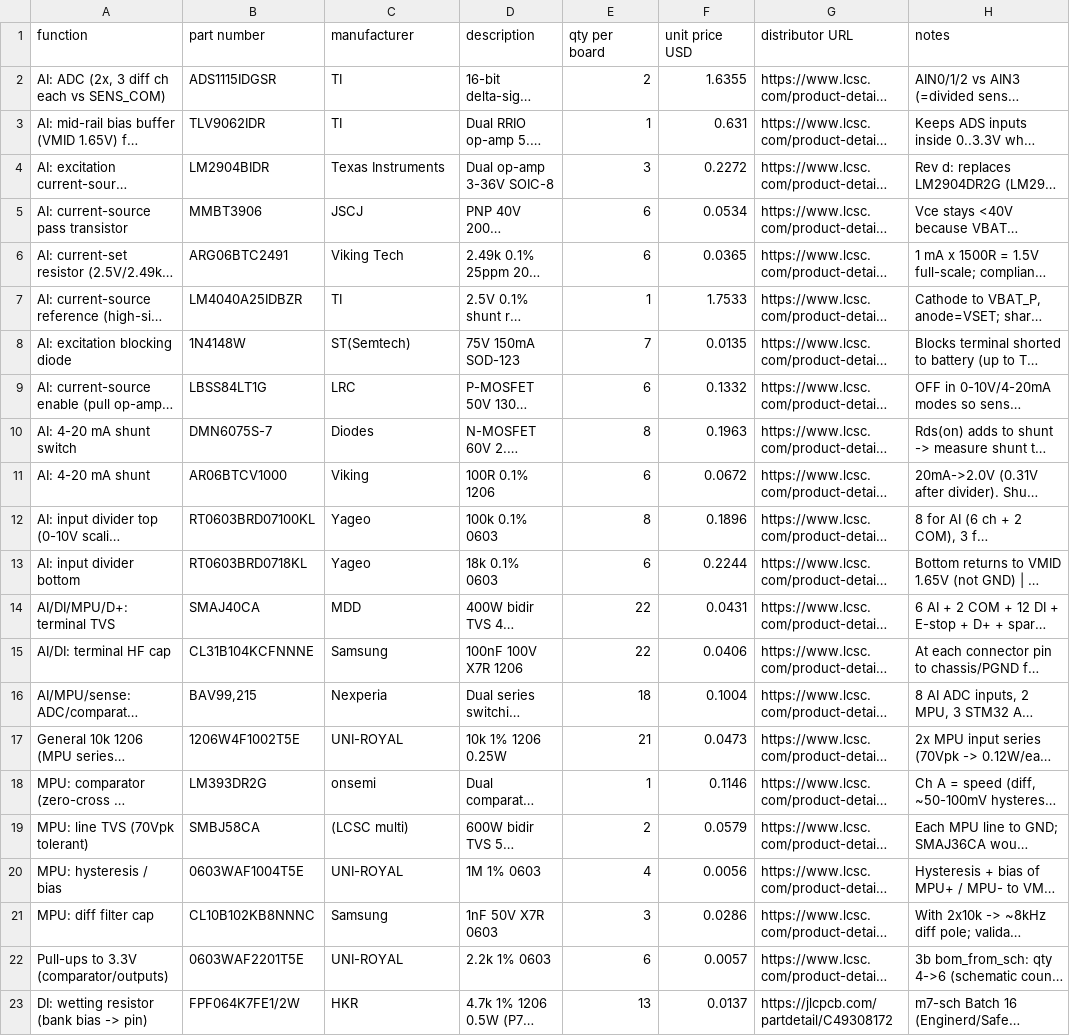
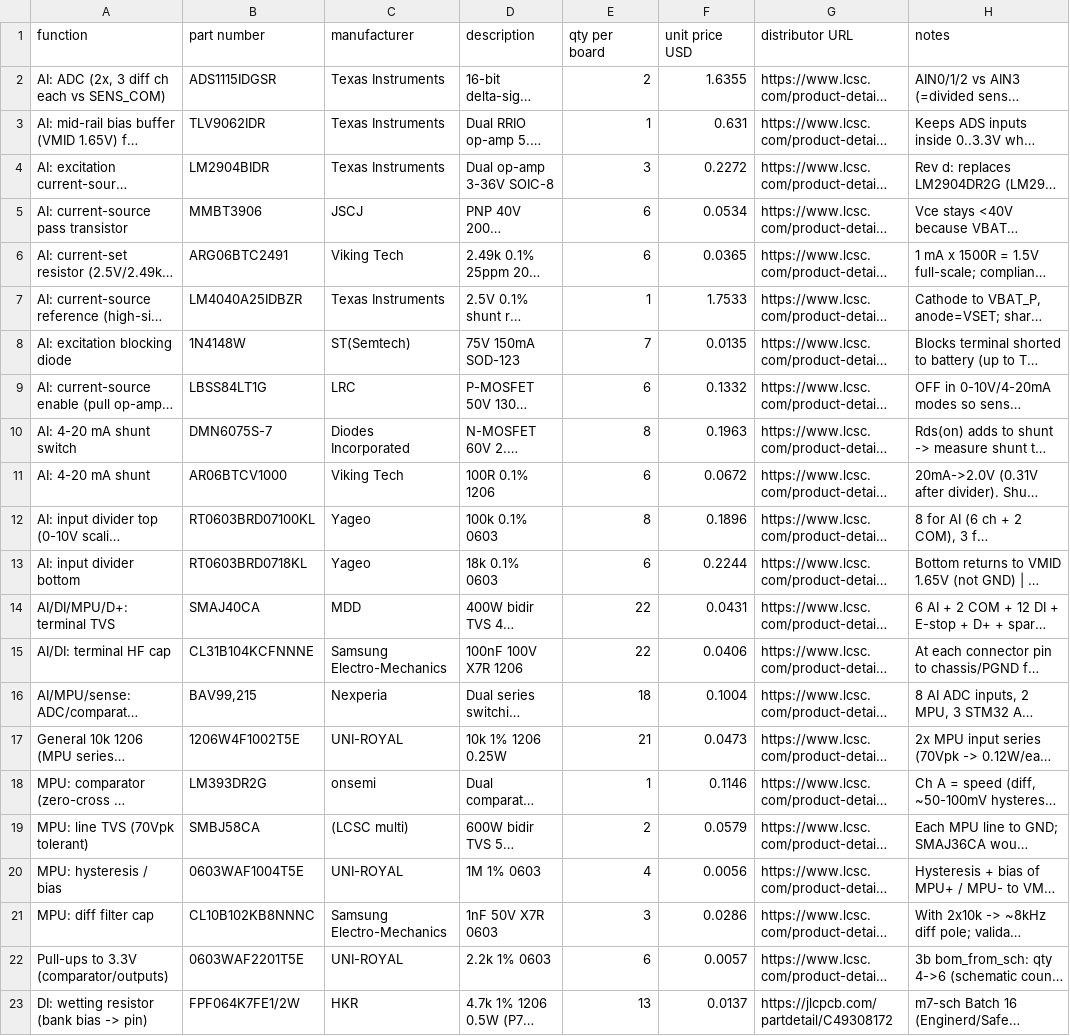
Before and after one commit to Ethan-Poag/blackstart, a CSV file: bom/inputs_bom.csv, drawn as a sheet; only a part is shown; long unchanged cells end in …; the diff names each change by its address in the sheet, - before the commit and + after, or states it on an @@ line.

```diff
--- a/bom/inputs_bom.csv
+++ b/bom/inputs_bom.csv
-C2:C3 (manufacturer): TI
+C2:C3 (manufacturer): Texas Instruments
-C7 (manufacturer): TI
+C7 (manufacturer): Texas Instruments
-C10 (manufacturer): Diodes
+C10 (manufacturer): Diodes Incorporated
-C11 (manufacturer): Viking
+C11 (manufacturer): Viking Tech
-C15 (manufacturer): Samsung
+C15 (manufacturer): Samsung Electro-Mechanics
-C21 (manufacturer): Samsung
+C21 (manufacturer): Samsung Electro-Mechanics
```
Also changed, not shown: bom/ac_metering_bom.csv, bom/comms_bom.csv, 23 other files.
